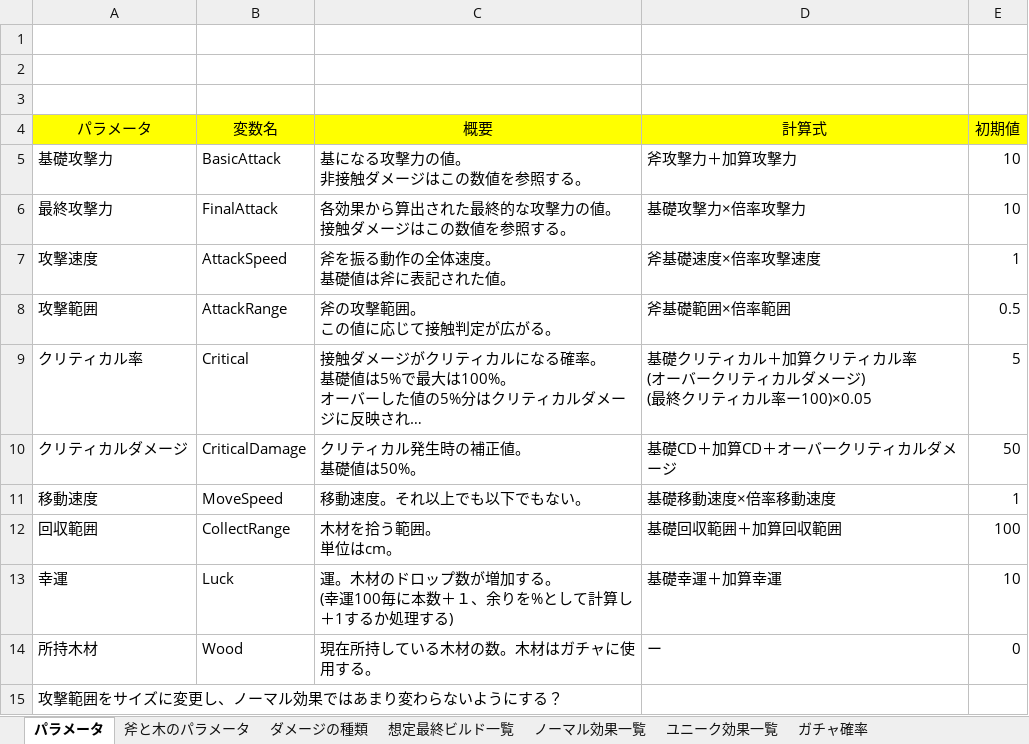
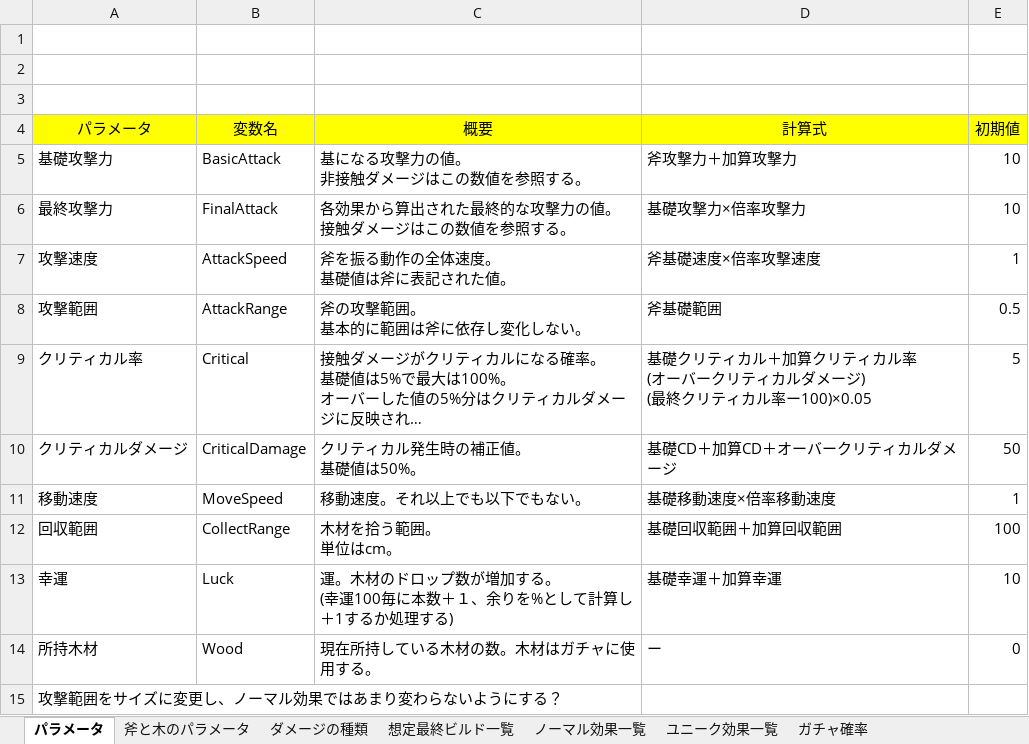
Before and after one commit to Zeidaaa/Sotuken, an Excel workbook: 設定資料xlsx.xlsx, sheet パラメータ, drawn as a sheet; long unchanged cells end in …; values as stored, in another font and other column widths than the file's, no borders; ↵ is a line break in a cell; the diff names each change by its address in the sheet, - before the commit and + after, or states it on an @@ line.

```diff
--- a/設定資料xlsx.xlsx (sheet パラメータ)
+++ b/設定資料xlsx.xlsx (sheet パラメータ)
-C8 (概要): 斧の攻撃範囲。 ↵ この値に応じて接触判定が広がる。
+C8 (概要): 斧の攻撃範囲。 ↵ 基本的に範囲は斧に依存し変化しない。
-D8 (計算式): 斧基礎範囲×倍率範囲
+D8 (計算式): 斧基礎範囲
```
Also changed, not shown: sheet ユニーク効果一覧, sheet ノーマル効果一覧, 30 other files.
